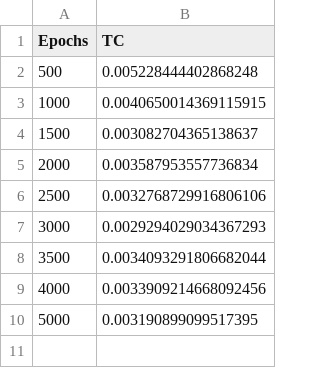
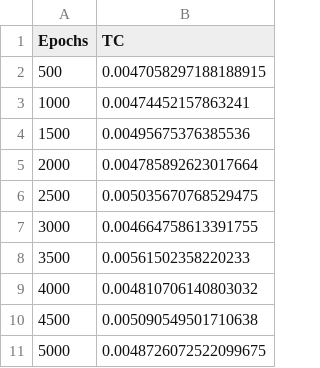
Before and after one commit to Ghaith-Shammout/A_Comprehensive_Evaluation_Framework_for_Synthetic_Time_Series_Data, a CSV file: outputs/Steal/Evaluation/TC.csv, drawn as a sheet.

```diff
--- a/outputs/Steal/Evaluation/TC.csv
+++ b/outputs/Steal/Evaluation/TC.csv
@@ -1,10 +1,11 @@
 Epochs,TC
-500,0.005228444402868248
-1000,0.0040650014369115915
-1500,0.003082704365138637
-2000,0.003587953557736834
-2500,0.0032768729916806106
-3000,0.0029294029034367293
-3500,0.0034093291806682044
-4000,0.0033909214668092456
-5000,0.003190899099517395
+500,0.0047058297188188915
+1000,0.00474452157863241
+1500,0.00495675376385536
+2000,0.004785892623017664
+2500,0.005035670768529475
+3000,0.004664758613391755
+3500,0.00561502358220233
+4000,0.004810706140803032
+4500,0.005090549501710638
+5000,0.0048726072522099675
```
Also changed, not shown: outputs/Steal/Evaluation/AWD.csv, 20 other files.
